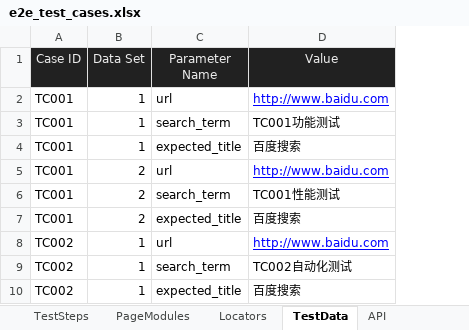
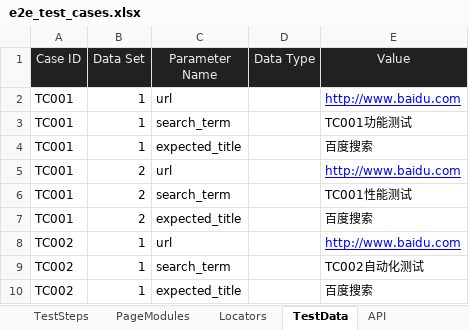
Before and after one commit to huangsx0213/e2e_test_framework, an Excel workbook: test_cases/e2e_test_cases.xlsx, sheet TestData, drawn as a sheet; values as stored, in another font and other column widths than the file's, no borders; the diff names each change by its address in the sheet, - before the commit and + after, or states it on an @@ line.

Commit message:
add data type in the data sheet

```diff
--- a/test_cases/e2e_test_cases.xlsx (sheet TestData)
+++ b/test_cases/e2e_test_cases.xlsx (sheet TestData)
+column D (Data Type), empty
```
Also changed, not shown: test_cases/web_test_cases.xlsx, 2 other files.
